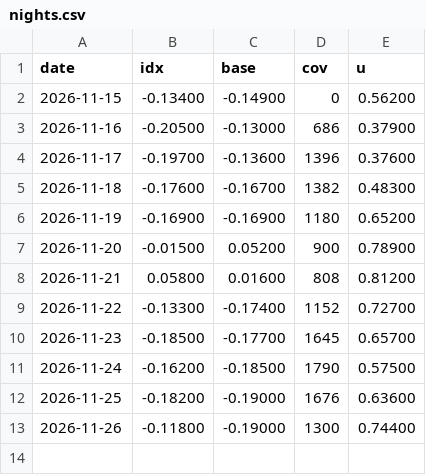
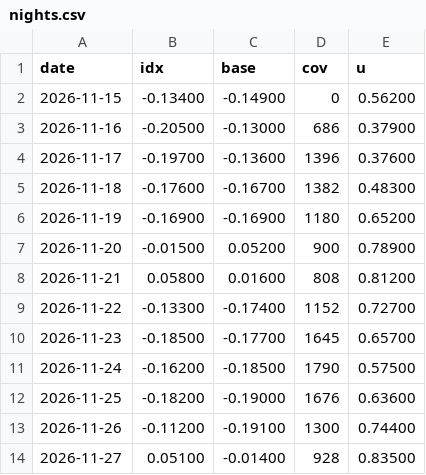
Before and after one commit to wkisai95/bbb, a CSV file: data/history/nights.csv, drawn as a sheet.

```diff
--- a/data/history/nights.csv
+++ b/data/history/nights.csv
@@ -12,2 +12,3 @@ date,idx,base,cov,u
 2026-11-25,-0.18200,-0.19000,1676,0.63600
-2026-11-26,-0.11800,-0.19000,1300,0.74400
+2026-11-26,-0.11200,-0.19100,1300,0.74400
+2026-11-27,0.05100,-0.01400,928,0.83500
```
Also changed, not shown: data/history/forecast.csv, data/history/metrics.csv, 10 other files.
